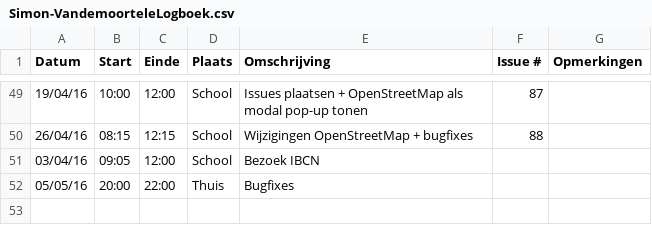
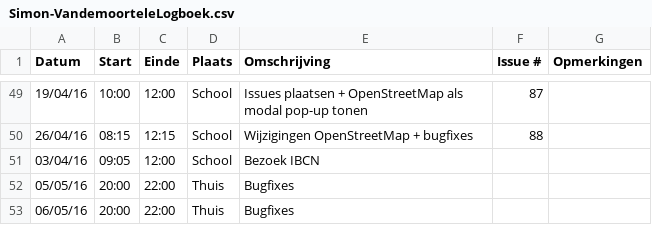
Before and after one commit to ghentlivinglab/Traffic-Travel-Time-Analyzer-3, a CSV file: Simon-VandemoorteleLogboek.csv, drawn as a sheet; only a part is shown, gaps mark what is left out.

Commit message:
Update Simon-VandemoorteleLogboek.csv

```diff
--- a/Simon-VandemoorteleLogboek.csv
+++ b/Simon-VandemoorteleLogboek.csv
@@ -52 +52,2 @@ Datum,Start,Einde,Plaats,Omschrijving,Issue #,Opmerkingen
 05/05/16,20:00,22:00,Thuis,"Bugfixes",,
+06/05/16,20:00,22:00,Thuis,"Bugfixes",,
```
